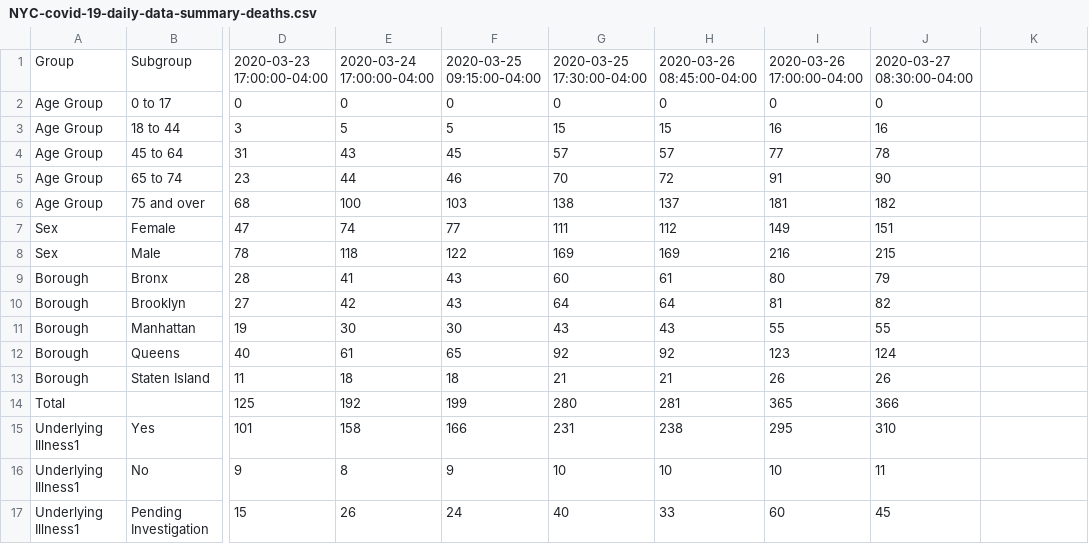
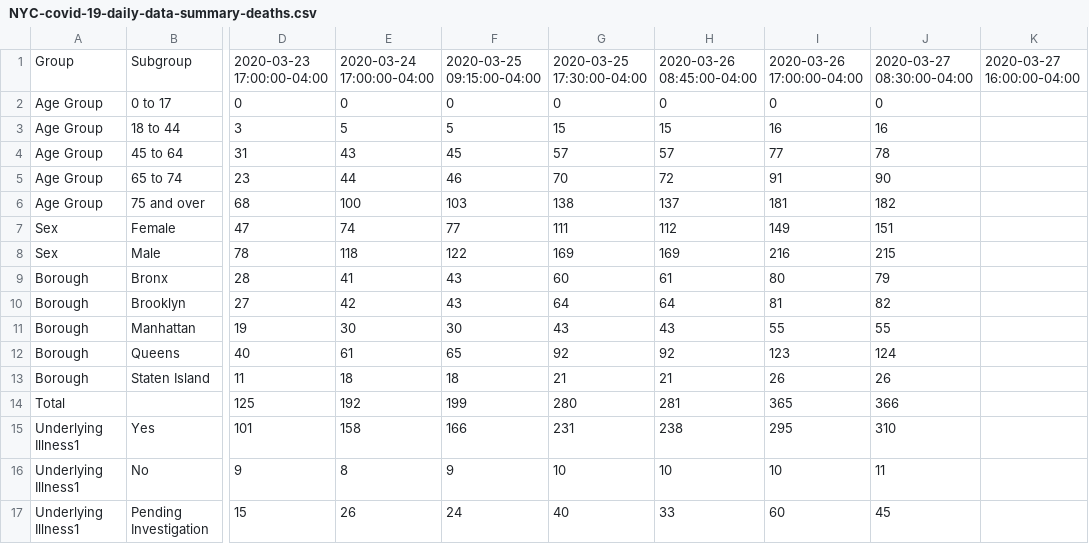
Before and after one commit to chazeon/NYState-COVID-19-Tracker, a CSV file: data/NYC-covid-19-daily-data-summary-deaths.csv, drawn as a sheet; only a part is shown, gaps mark what is left out; the diff names each change by its address in the sheet, - before the commit and + after, or states it on an @@ line.

```diff
--- a/data/NYC-covid-19-daily-data-summary-deaths.csv
+++ b/data/NYC-covid-19-daily-data-summary-deaths.csv
-K1: (empty)
+K1: 2020-03-27 16:00:00-04:00
```
Also changed, not shown: data/NYC-covid-19-daily-data-summary.csv, 6 other files.
